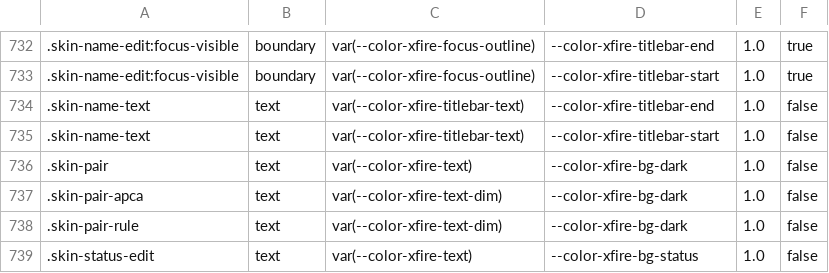
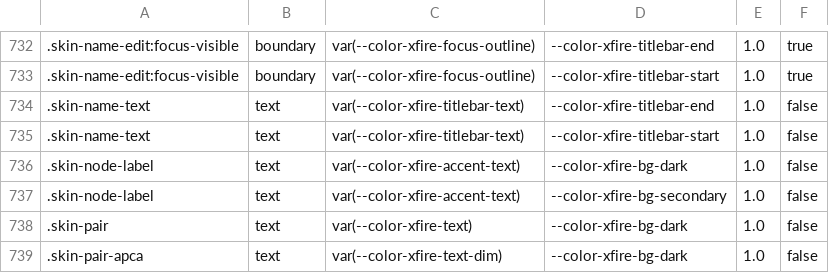
Before and after one commit to ScopeCreep-zip/Rekindle, a TSV file: crates/rekindle-skin/src/access/model.tsv, drawn as a sheet; only a part is shown, gaps mark what is left out; the shorter side is filled out with more unchanged rows; the diff names each change by its address in the sheet, - before the commit and + after, or states it on an @@ line.

Commit message:
SK2-N4d (frontend): the Host's label on the Communities tab it placed
Contract: scratchpad n4d/contract.md. A tab the Host clones from a pack's
last tab copies that tab's art, and in the art-label packs (xslimfire, Total
Chaos) the art carries its own word ("Files"); the Host now serves a label on
the nodes it places.

- ShellNode gains label?: NodeLabel { text, cover?: [x, y, w, h] }.
- SkinTreeWindow draws it over the node's art and children (NodeLabelView):
  centred in cover, which takes the skin's bg.secondary so the copied word is
  hidden, or in the whole box (the Host's own art-less tab); accent.text,
  bold, min(11px, cover height - 2px), one line with an ellipsis; presses
  pass through and the node's accessible name stays the action's.
- Styles in skin-tree.css; ground in regions.toml; model.tsv regenerated.

(cherry picked from commit 689581127d89911cfecee0efe8f85786dd7c4c0b)

```diff
--- a/crates/rekindle-skin/src/access/model.tsv
+++ b/crates/rekindle-skin/src/access/model.tsv
+row 736: .skin-node-label | text | var(--color-xfire-accent-text) | --color-xfire-bg-dark | 1.0 | false
+row 737: .skin-node-label | text | var(--color-xfire-accent-text) | --color-xfire-bg-secondary | 1.0 | false
```
Also changed, not shown: 4 other files.
